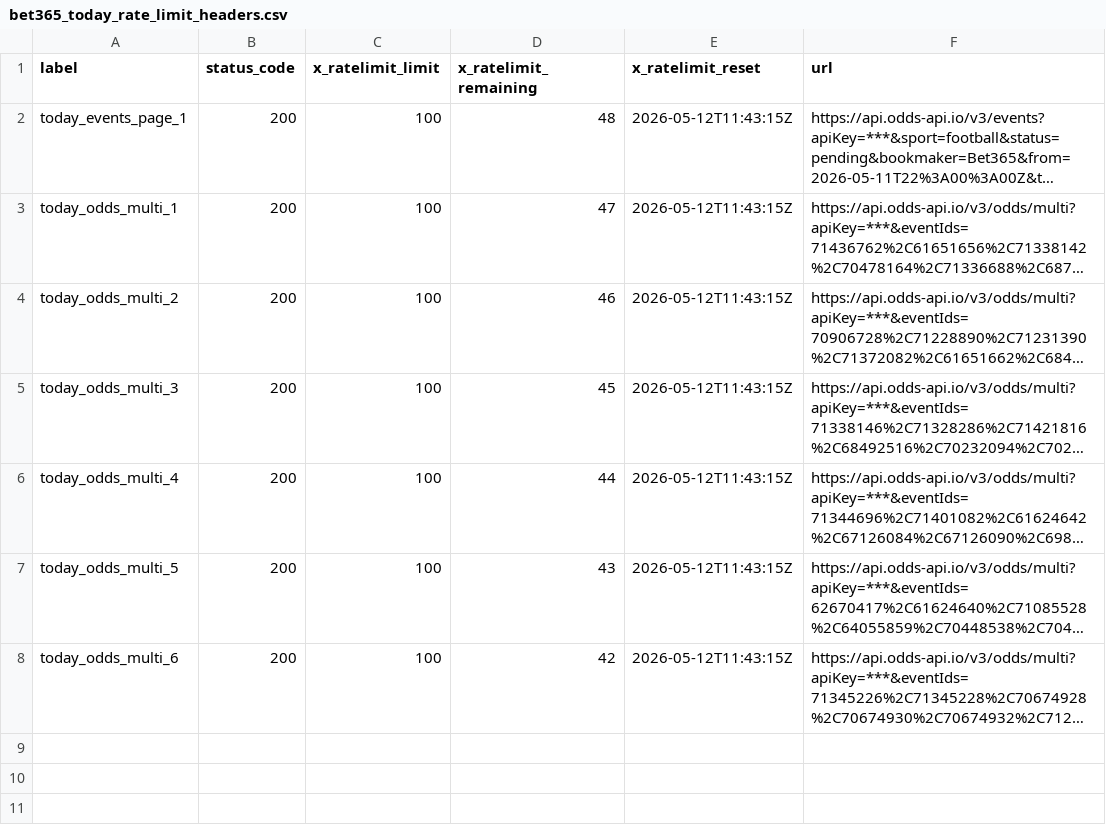
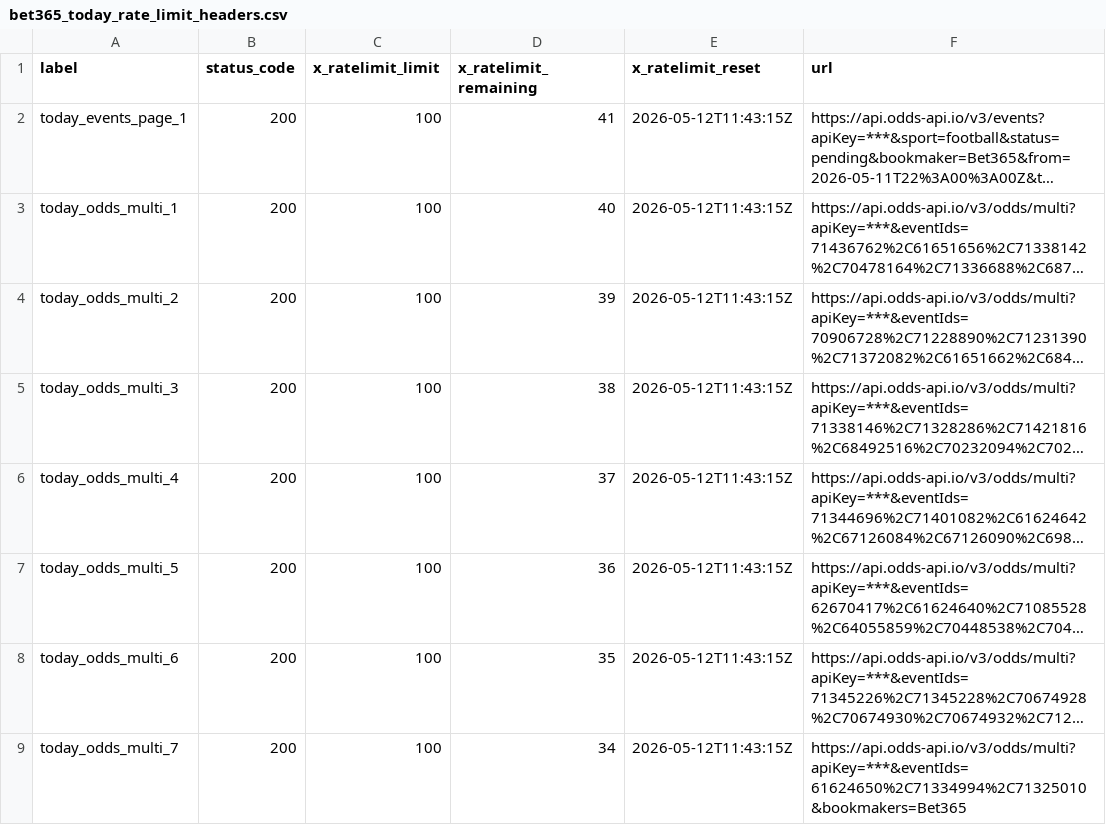
Before and after one commit to Bendecks/Odds-2, a CSV file: output/bet365/latest/bet365_today_rate_limit_headers.csv, drawn as a sheet; long unchanged cells end in …; the diff names each change by its address in the sheet, - before the commit and + after, or states it on an @@ line.

```diff
--- a/output/bet365/latest/bet365_today_rate_limit_headers.csv
+++ b/output/bet365/latest/bet365_today_rate_limit_headers.csv
-D2 (x_ratelimit_remaining): 48
+D2 (x_ratelimit_remaining): 41
-D3 (x_ratelimit_remaining): 47
+D3 (x_ratelimit_remaining): 40
-D4 (x_ratelimit_remaining): 46
+D4 (x_ratelimit_remaining): 39
-D5 (x_ratelimit_remaining): 45
+D5 (x_ratelimit_remaining): 38
-D6 (x_ratelimit_remaining): 44
+D6 (x_ratelimit_remaining): 37
-D7 (x_ratelimit_remaining): 43
+D7 (x_ratelimit_remaining): 36
-D8 (x_ratelimit_remaining): 42
+D8 (x_ratelimit_remaining): 35
+row 9: today_odds_multi_7 | 200 | 100 | 34 | 2026-05-12T11:43:15Z | https://api.odds-api.io/v3/odds/multi?apiKey=***&eventIds=61624650%2C71334994%2C71325010&bookmakers=Bet365
```
Also changed, not shown: output/bet365/latest/bet365_today_events.csv, 12 other files.
